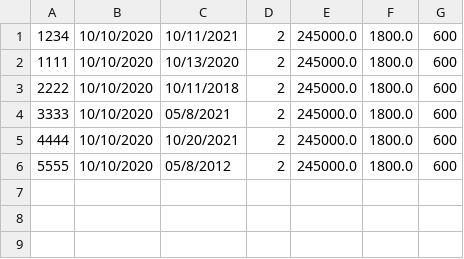
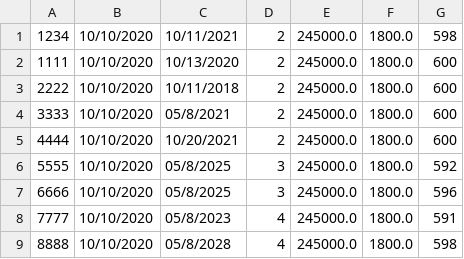
Before and after one commit to camilolcoder/SuperMercado, a CSV file: src/DataBase/testing.csv, drawn as a sheet.

```diff
--- a/src/DataBase/testing.csv
+++ b/src/DataBase/testing.csv
@@ -1,2 +1,2 @@
-1234,10/10/2020,10/11/2021,2,245000.0,1800.0,600
+1234,10/10/2020,10/11/2021,2,245000.0,1800.0,598
 1111,10/10/2020,10/13/2020,2,245000.0,1800.0,600
@@ -5,2 +5,5 @@
 4444,10/10/2020,10/20/2021,2,245000.0,1800.0,600
-5555,10/10/2020,05/8/2012,2,245000.0,1800.0,600
+5555,10/10/2020,05/8/2025,3,245000.0,1800.0,592
+6666,10/10/2020,05/8/2025,3,245000.0,1800.0,596
+7777,10/10/2020,05/8/2023,4,245000.0,1800.0,591
+8888,10/10/2020,05/8/2028,4,245000.0,1800.0,598
```
Also changed, not shown: 5 other files.
